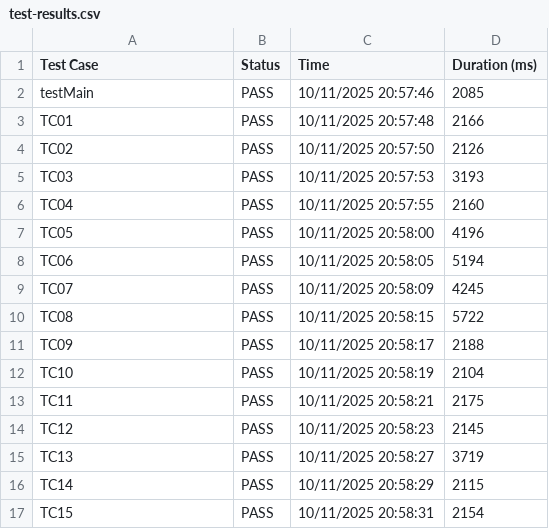
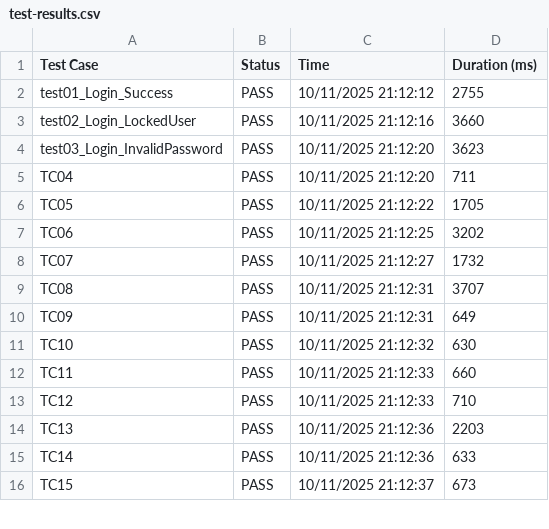
Before and after one commit to YaoMing-dev/CuoiKy_CoThanh, a CSV file: test-results.csv, drawn as a sheet; only a part is shown; the diff covers the shown part only.

```diff
--- a/test-results.csv
+++ b/test-results.csv
@@ -1,17 +1,16 @@
 Test Case,Status,Time,Duration (ms)
-testMain,PASS,10/11/2025 20:57:46,2085
-TC01,PASS,10/11/2025 20:57:48,2166
-TC02,PASS,10/11/2025 20:57:50,2126
-TC03,PASS,10/11/2025 20:57:53,3193
-TC04,PASS,10/11/2025 20:57:55,2160
-TC05,PASS,10/11/2025 20:58:00,4196
-TC06,PASS,10/11/2025 20:58:05,5194
-TC07,PASS,10/11/2025 20:58:09,4245
-TC08,PASS,10/11/2025 20:58:15,5722
-TC09,PASS,10/11/2025 20:58:17,2188
-TC10,PASS,10/11/2025 20:58:19,2104
-TC11,PASS,10/11/2025 20:58:21,2175
-TC12,PASS,10/11/2025 20:58:23,2145
-TC13,PASS,10/11/2025 20:58:27,3719
-TC14,PASS,10/11/2025 20:58:29,2115
-TC15,PASS,10/11/2025 20:58:31,2154
+test01_Login_Success,PASS,10/11/2025 21:12:12,2755
+test02_Login_LockedUser,PASS,10/11/2025 21:12:16,3660
+test03_Login_InvalidPassword,PASS,10/11/2025 21:12:20,3623
+TC04,PASS,10/11/2025 21:12:20,711
+TC05,PASS,10/11/2025 21:12:22,1705
+TC06,PASS,10/11/2025 21:12:25,3202
+TC07,PASS,10/11/2025 21:12:27,1732
+TC08,PASS,10/11/2025 21:12:31,3707
+TC09,PASS,10/11/2025 21:12:31,649
+TC10,PASS,10/11/2025 21:12:32,630
+TC11,PASS,10/11/2025 21:12:33,660
+TC12,PASS,10/11/2025 21:12:33,710
+TC13,PASS,10/11/2025 21:12:36,2203
+TC14,PASS,10/11/2025 21:12:36,633
+TC15,PASS,10/11/2025 21:12:37,673
```
Also changed, not shown: 10 edited cells elsewhere in this file, 16 other files.
